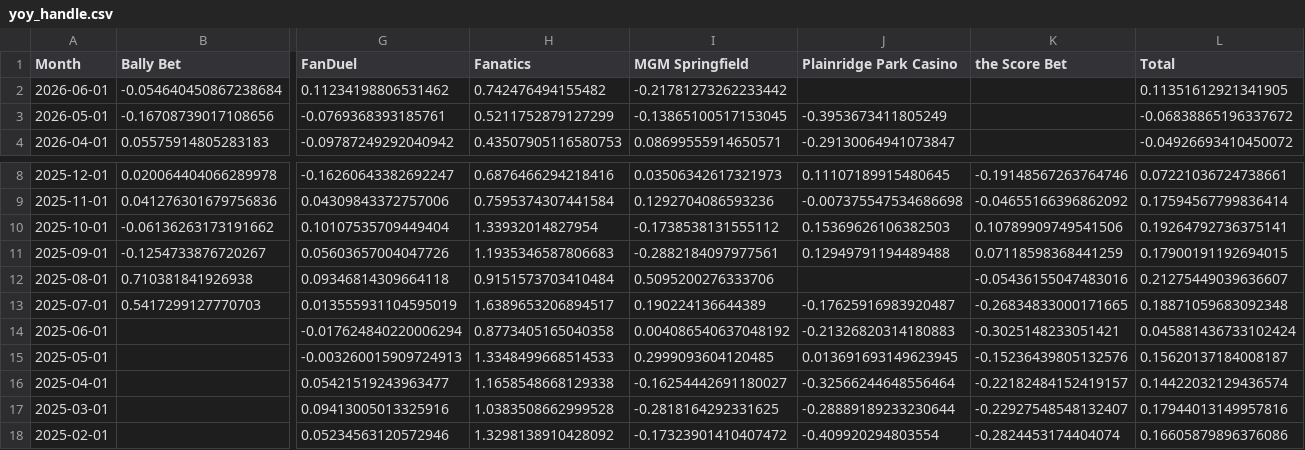
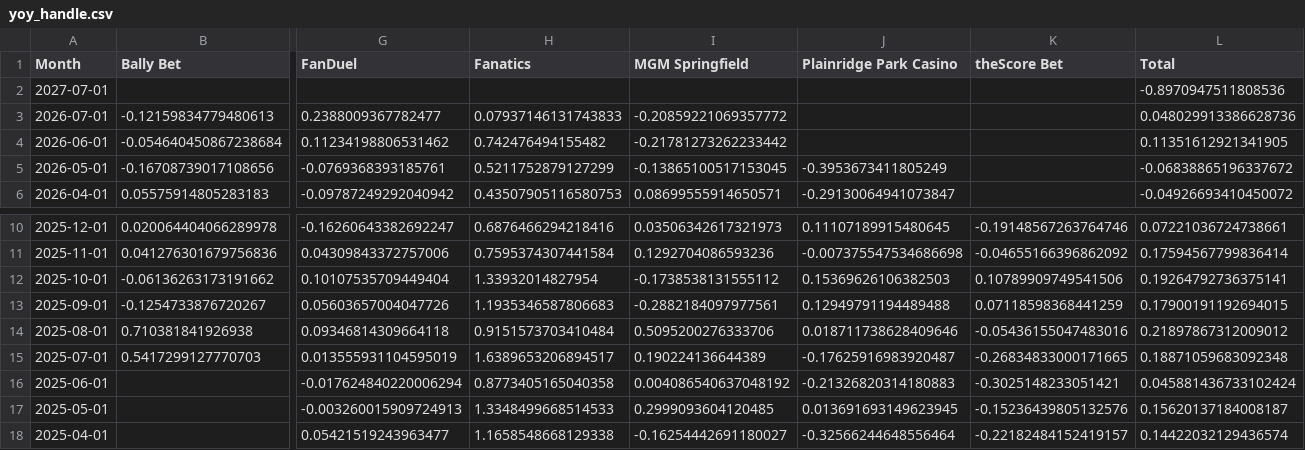
Before and after one commit to nosherzapoo/osb-tracker, a CSV file: data/ma/yoy_handle.csv, drawn as a sheet; only a part is shown, gaps mark what is left out; the shorter side is filled out with more unchanged rows; addresses are those after the commit; rows hold the shown columns only; the diff names each change by its address in the sheet, - before the commit and + after, or states it on an @@ line.

```diff
--- a/data/ma/yoy_handle.csv
+++ b/data/ma/yoy_handle.csv
-K1: the Score Bet
+K1: theScore Bet
+row 2: 2027-07-01 |  |  |  |  |  |  | -0.8970947511808536
+row 3: 2026-07-01 | -0.12159834779480613 | 0.2388009367782477 | 0.07937146131743833 | -0.20859221069357772 |  |  | 0.048029913386628736
-J14 (Plainridge Park Casino): (empty)
+J14 (Plainridge Park Casino): 0.018711738628409646
-L14 (Total): 0.21275449039636607
+L14 (Total): 0.21897867312009012
```
Also changed, not shown: data/ma/ggr.csv, data/ma/handle.csv, 11 other files.
